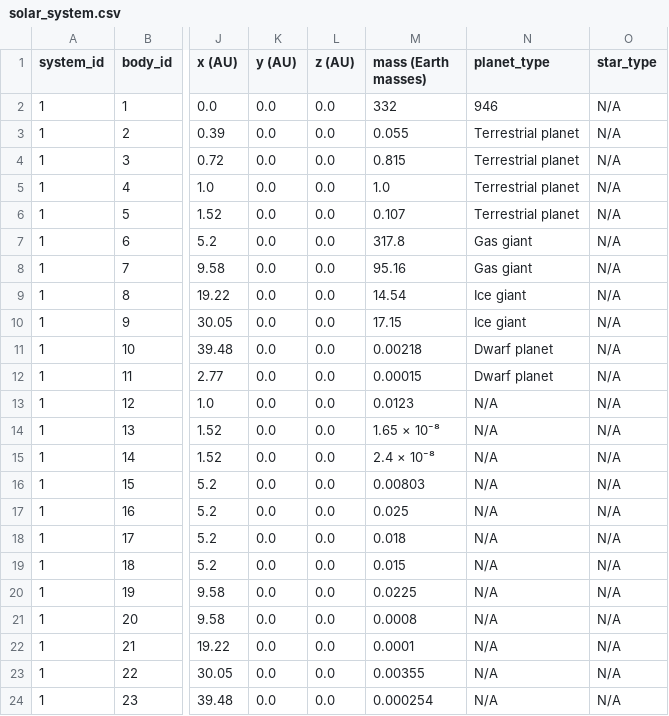
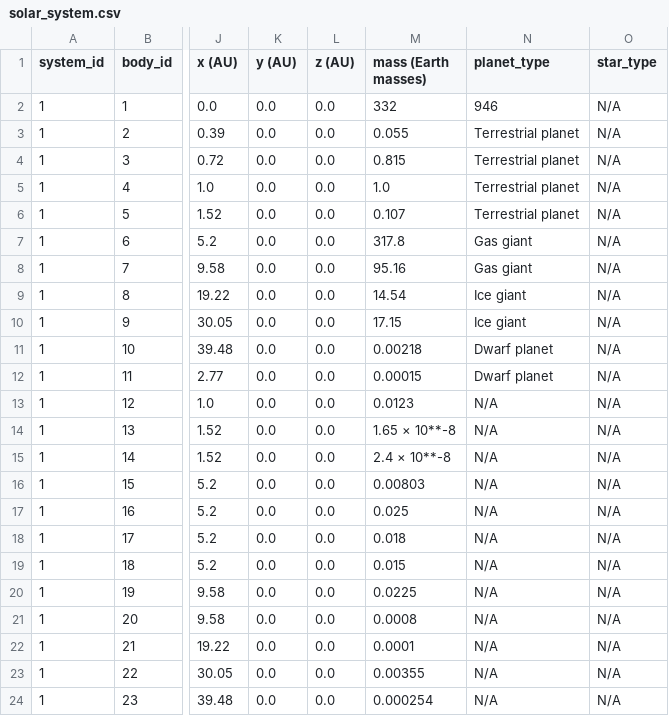
Before and after one commit to Shergotty/create_py_venv_public, a CSV file: solar_system.csv, drawn as a sheet; only a part is shown, gaps mark what is left out; the diff names each change by its address in the sheet, - before the commit and + after, or states it on an @@ line.

Commit message:
further updatet solar system

```diff
--- a/solar_system.csv
+++ b/solar_system.csv
-M14 (mass (Earth masses)): 1.65 × 10⁻⁸
+M14 (mass (Earth masses)): 1.65 × 10**-8
-M15 (mass (Earth masses)): 2.4 × 10⁻⁸
+M15 (mass (Earth masses)): 2.4 × 10**-8
```
